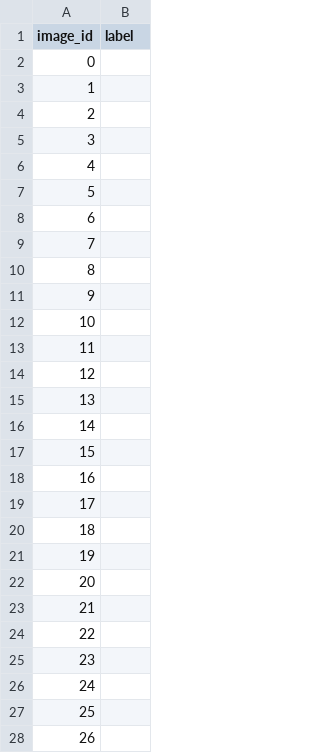
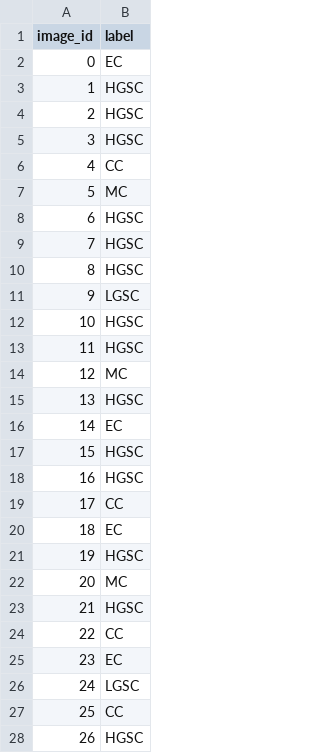
Before and after one commit to zgong26/640_Ovarian_Cancer_Classification, a CSV file: test.csv, drawn as a sheet; only a part is shown; the diff covers the shown part only.

```diff
--- a/test.csv
+++ b/test.csv
@@ -1,28 +1,28 @@
 image_id,label
-0,
-1,
-2,
-3,
-4,
-5,
-6,
-7,
-8,
-9,
-10,
-11,
-12,
-13,
-14,
-15,
-16,
-17,
-18,
-19,
-20,
-21,
-22,
-23,
-24,
-25,
-26,
+0,EC
+1,HGSC
+2,HGSC
+3,HGSC
+4,CC
+5,MC
+6,HGSC
+7,HGSC
+8,HGSC
+9,LGSC
+10,HGSC
+11,HGSC
+12,MC
+13,HGSC
+14,EC
+15,HGSC
+16,HGSC
+17,CC
+18,EC
+19,HGSC
+20,MC
+21,HGSC
+22,CC
+23,EC
+24,LGSC
+25,CC
+26,HGSC
```
Also changed, not shown: 81 edited cells elsewhere in this file, 14 other files.
